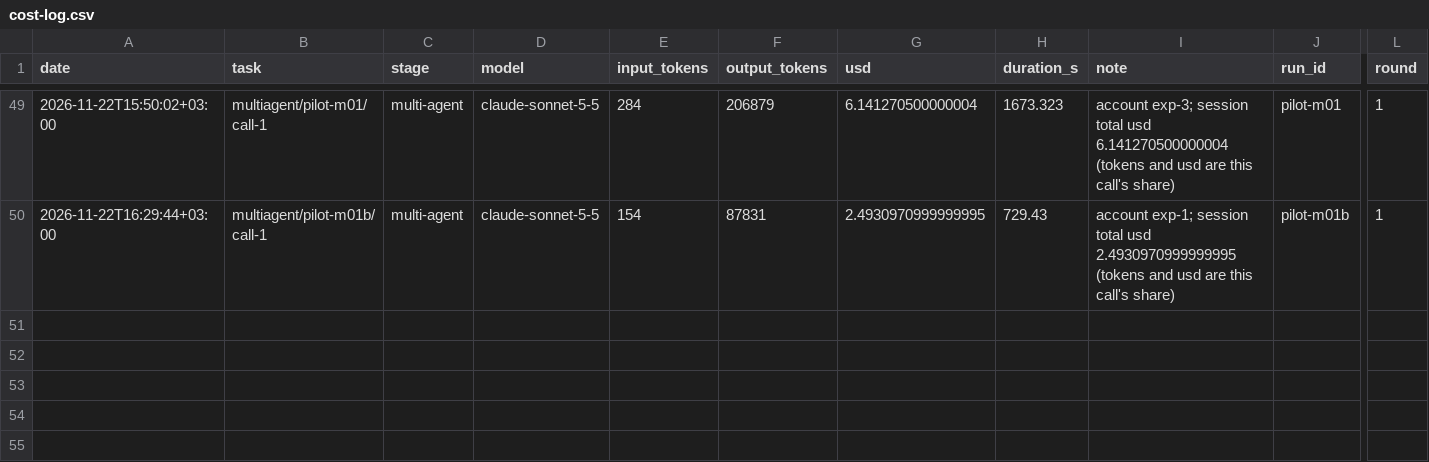
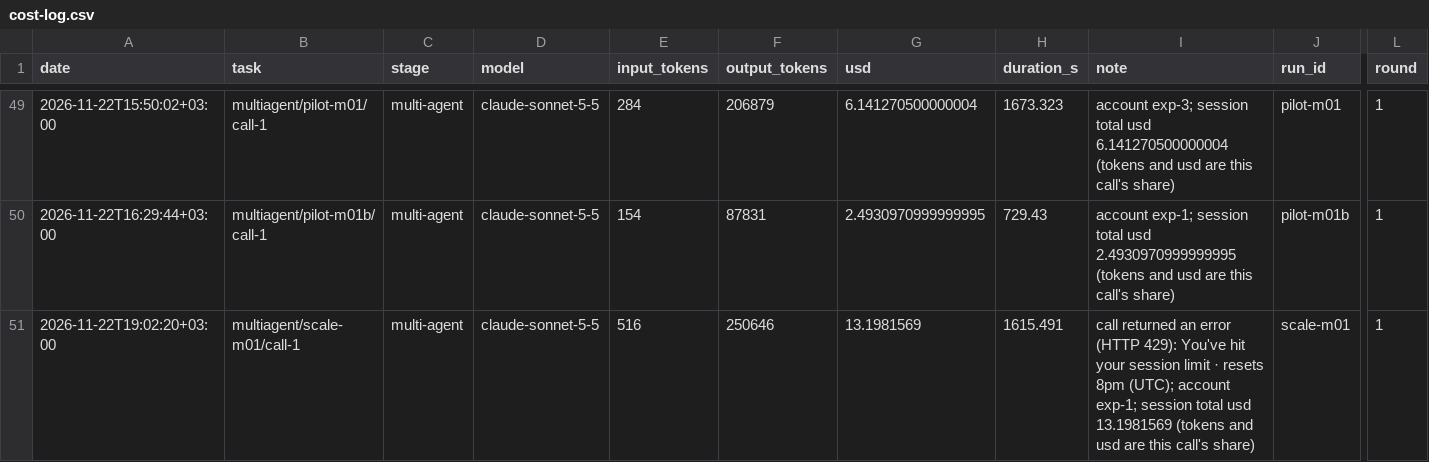
Before and after one commit to nisattm/refactoring-ai-generated-code, a CSV file: metrics/cost-log.csv, drawn as a sheet; only a part is shown, gaps mark what is left out; rows hold the shown columns only; the diff names each change by its address in the sheet, - before the commit and + after, or states it on an @@ line.

Commit message:
Add the Multi-Agent scale trial scale-m01 (discarded_limit) and close flags.md step 7 (#154)

```diff
--- a/metrics/cost-log.csv
+++ b/metrics/cost-log.csv
+row 51: 2026-11-22T19:02:20+03:00 | multiagent/scale-m01/call-1 | multi-agent | claude-sonnet-5-5 | 516 | 250646 | 13.1981569 | 1615.491 | call returned an error (HTTP 429): You've hit your session limit · resets 8pm (UTC); account exp-1; session total usd 13.1981569 (tokens and usd are this call's share) | scale-m01 | 1
```
Also changed, not shown: 4 other files.
